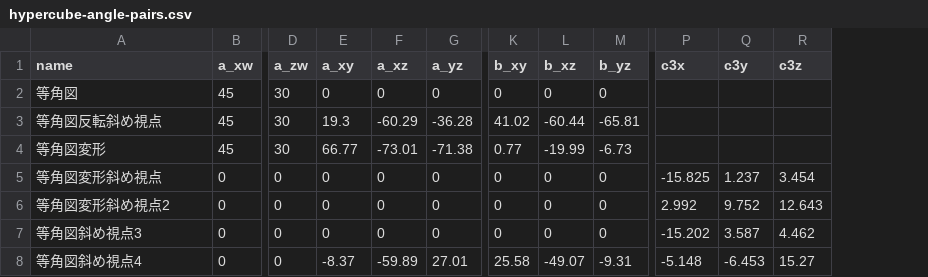
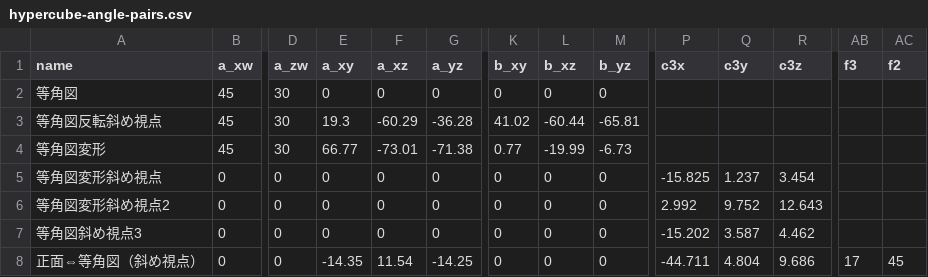
Before and after one commit to nonisgh/math-visualizations, a CSV file: hypercube-angle-pairs.csv, drawn as a sheet; only a part is shown, gaps mark what is left out; the diff names each change by its address in the sheet, - before the commit and + after, or states it on an @@ line.

Commit message:
hypercube-angle-pairs.csv: 角度の往復をアプリから保存（7個）

```diff
--- a/hypercube-angle-pairs.csv
+++ b/hypercube-angle-pairs.csv
+column AB (f3), row 8: 17
+column AC (f2), row 8: 45
-A8 (name): 等角図斜め視点4
+A8 (name): 正面⇔等角図（斜め視点）
-E8 (a_xy): -8.37
+E8 (a_xy): -14.35
-F8 (a_xz): -59.89
+F8 (a_xz): 11.54
-G8 (a_yz): 27.01
+G8 (a_yz): -14.25
-K8 (b_xy): 25.58
+K8 (b_xy): 0
-L8 (b_xz): -49.07
+L8 (b_xz): 0
-M8 (b_yz): -9.31
+M8 (b_yz): 0
-P8 (c3x): -5.148
+P8 (c3x): -44.711
-Q8 (c3y): -6.453
+Q8 (c3y): 4.804
-R8 (c3z): 15.27
+R8 (c3z): 9.686
```
